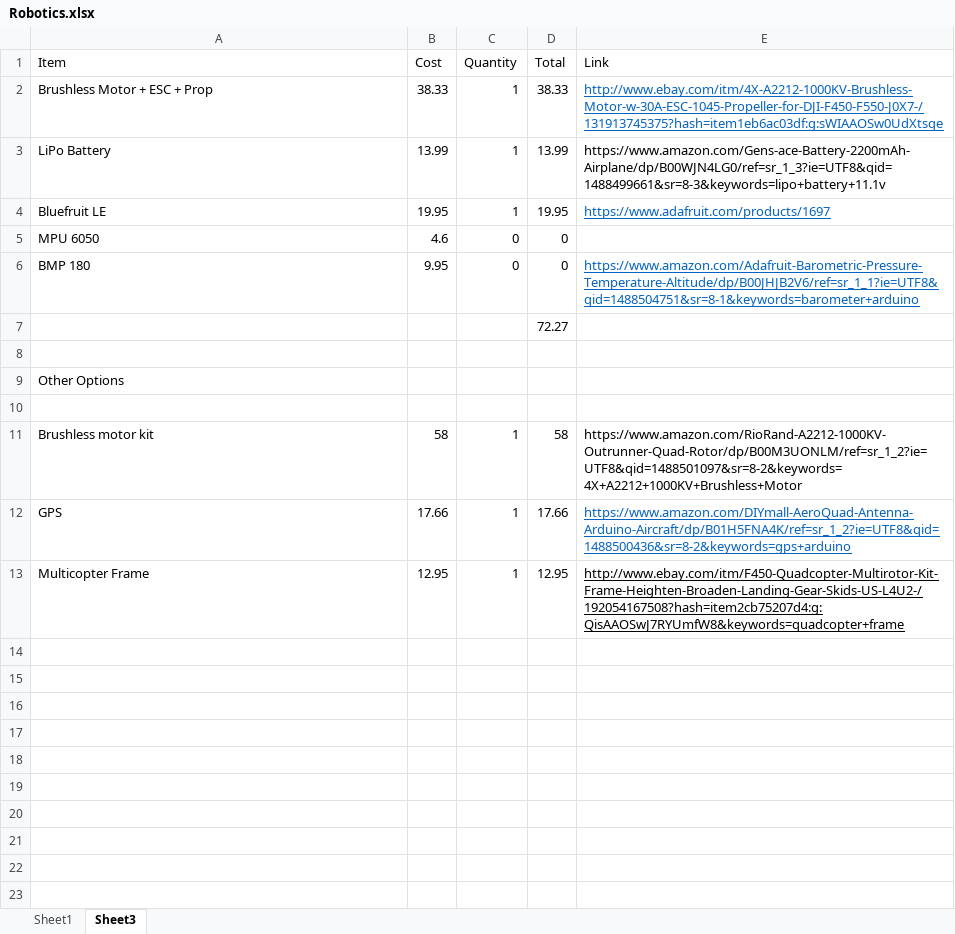
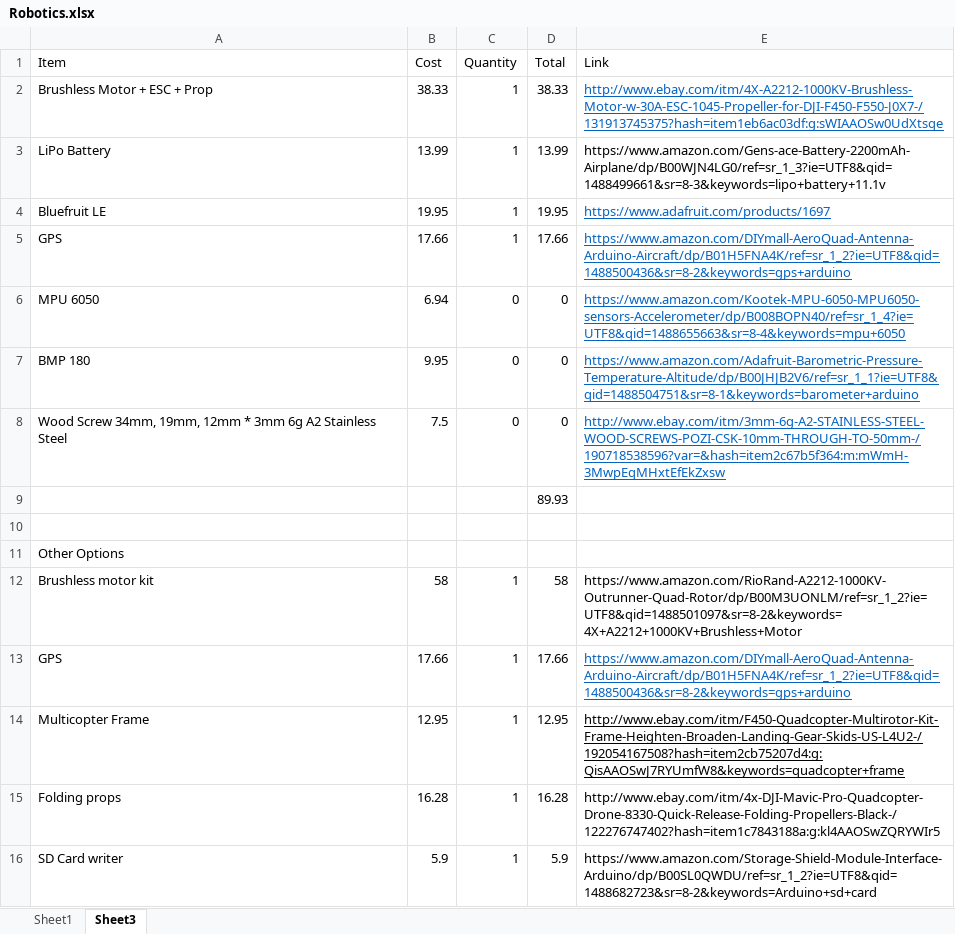
Before and after one commit to NeilNie/Quadcopter-Project, an Excel workbook: Robotics.xlsx, sheet Sheet3, drawn as a sheet; values as stored, in another font and other column widths than the file's, no borders; removed rows and columns are numbered as before the commit, all else as after; the diff names each change by its address in the sheet, - before the commit and + after, or states it on an @@ line.

Commit message:
All changes on March 4, 2017
- New stl files,
- iPhone remote created.
- Some Arduino test code added.

```diff
--- a/Robotics.xlsx (sheet Sheet3)
+++ b/Robotics.xlsx (sheet Sheet3)
+row 5: GPS | 17.66 | 1 | 17.66 | https://www.amazon.com/DIYmall-AeroQuad-Antenna-Arduino-Aircraft/dp/B01H5FNA4K/ref=sr_1_2?ie=UTF8&qid=1488500436&sr=8-2&keywords=gps+arduino
-B6 (Cost): 4.6
+B6 (Cost): 6.94
-E6 (Link): (empty)
+E6 (Link): https://www.amazon.com/Kootek-MPU-6050-MPU6050-sensors-Accelerometer/dp/B008BOPN40/ref=sr_1_4?ie=UTF8&qid=1488655663&sr=8-4&keywords=mpu+6050
+row 8: Wood Screw 34mm, 19mm, 12mm * 3mm 6g A2 Stainless Steel | 7.5 | 0 | 0 | http://www.ebay.com/itm/3mm-6g-A2-STAINLESS-STEEL-WOOD-SCREWS-POZI-CSK-10mm-THROUGH-TO-50mm-/190718538596?var=&hash=item2c67b5f364:m:mWmH-3MwpEqMHxtEfEkZxsw
-D9 (Total): 72.27
+D9 (Total): 89.93
-row 10: (empty)
+row 15: Folding props | 16.28 | 1 | 16.28 | http://www.ebay.com/itm/4x-DJI-Mavic-Pro-Quadcopter-Drone-8330-Quick-Release-Folding-Propellers-Black-/122276747402?hash=item1c7843188a:g:kl4AAOSwZQRYWIr5
+row 16: SD Card writer | 5.9 | 1 | 5.9 | https://www.amazon.com/Storage-Shield-Module-Interface-Arduino/dp/B00SL0QWDU/ref=sr_1_2?ie=UTF8&qid=1488682723&sr=8-2&keywords=Arduino+sd+card
```
Also changed, not shown: sheet Sheet1, formulas that keep their value, charts or pictures, 46 other files.
